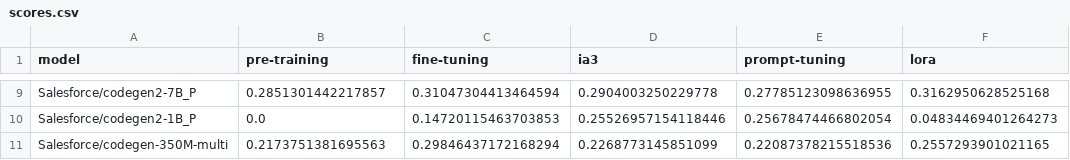
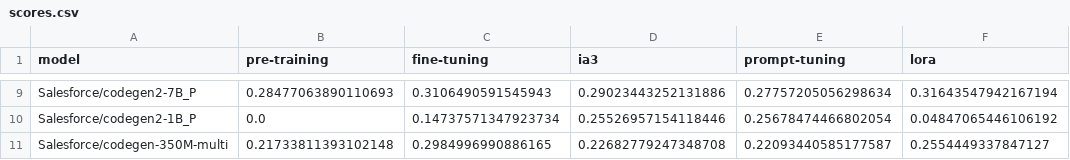
Before and after one commit to andstor/peft-unit-test-generation-replication-package, a CSV file: data/methods2test_small/scores.csv, drawn as a sheet; only a part is shown, gaps mark what is left out; the diff covers the shown part only; the diff names each change by its address in the sheet, - before the commit and + after, or states it on an @@ line.

```diff
--- a/data/methods2test_small/scores.csv
+++ b/data/methods2test_small/scores.csv
-B9 (pre-training): 0.2851301442217857
+B9 (pre-training): 0.28477063890110693
-C9 (fine-tuning): 0.31047304413464594
+C9 (fine-tuning): 0.3106490591545943
-D9 (ia3): 0.2904003250229778
+D9 (ia3): 0.29023443252131886
-E9 (prompt-tuning): 0.27785123098636955
+E9 (prompt-tuning): 0.27757205056298634
-F9 (lora): 0.3162950628525168
+F9 (lora): 0.31643547942167194
-C10 (fine-tuning): 0.14720115463703853
+C10 (fine-tuning): 0.14737571347923734
-F10 (lora): 0.04834469401264273
+F10 (lora): 0.04847065446106192
-B11 (pre-training): 0.2173751381695563
+B11 (pre-training): 0.21733811393102148
-C11 (fine-tuning): 0.29846437172168294
+C11 (fine-tuning): 0.2984996990886165
-D11 (ia3): 0.2268773145851099
+D11 (ia3): 0.22682779247348708
-E11 (prompt-tuning): 0.22087378215518536
+E11 (prompt-tuning): 0.22093440585177587
-F11 (lora): 0.2557293901021165
+F11 (lora): 0.2554449337847127
```
Also changed, not shown: 30 edited cells elsewhere in this file, data/humaneval-x/scores.csv, data/methods2test_runnable/scores.csv, 1 other file.
